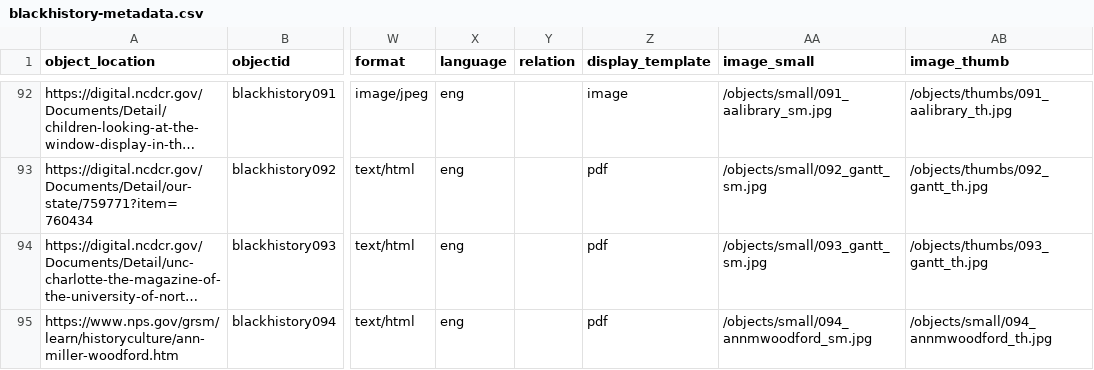
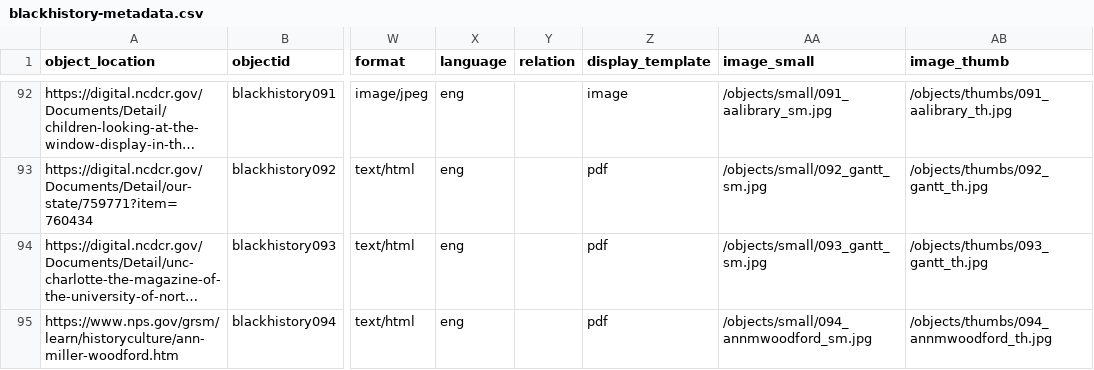
Before and after one commit to SLNC-DIMP/blackhistory, a CSV file: _data/blackhistory-metadata.csv, drawn as a sheet; only a part is shown, gaps mark what is left out; long unchanged cells end in …; the diff covers the shown part only; the diff names each change by its address in the sheet, - before the commit and + after, or states it on an @@ line.

Commit message:
Update metadata and objects

```diff
--- a/_data/blackhistory-metadata.csv
+++ b/_data/blackhistory-metadata.csv
-AB95 (image_thumb): /objects/small/094_annmwoodford_th.jpg
+AB95 (image_thumb): /objects/thumbs/094_annmwoodford_th.jpg
```
Also changed, not shown: 2 added rows and 1 edited cell elsewhere in this file, objects/object_list.csv.
